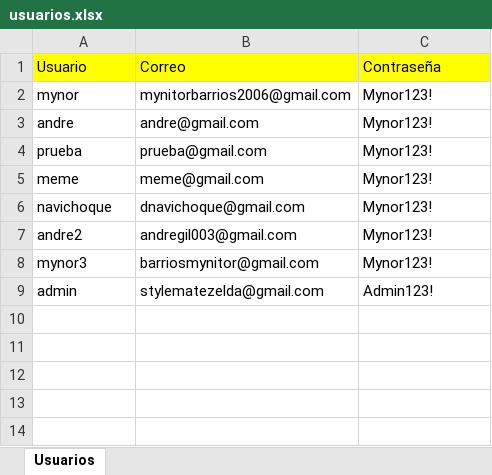
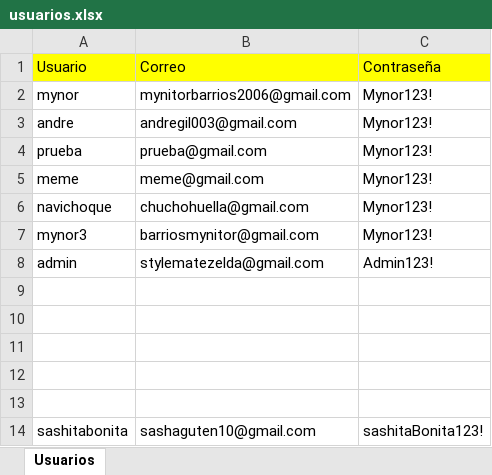
Before and after one commit to MynitorBa/costeoRapido, an Excel workbook: resources/usuarios.xlsx, sheet Usuarios, drawn as a sheet; values as stored, in another font and other column widths than the file's, no borders; removed rows and columns are numbered as before the commit, all else as after; the diff names each change by its address in the sheet, - before the commit and + after, or states it on an @@ line.

```diff
--- a/resources/usuarios.xlsx (sheet Usuarios)
+++ b/resources/usuarios.xlsx (sheet Usuarios)
-B3: andre@gmail.com
+B3: andregil003@gmail.com
-B6: dnavichoque@gmail.com
+B6: chuchohuella@gmail.com
-row 7: andre2 | andregil003@gmail.com | Mynor123!
+row 9: (empty)
+row 10: (empty)
+row 11: (empty)
+row 12: (empty)
+row 13: (empty)
+row 14: sashitabonita | sashaguten10@gmail.com | sashitaBonita123!
```
Also changed, not shown: 4 other files.
